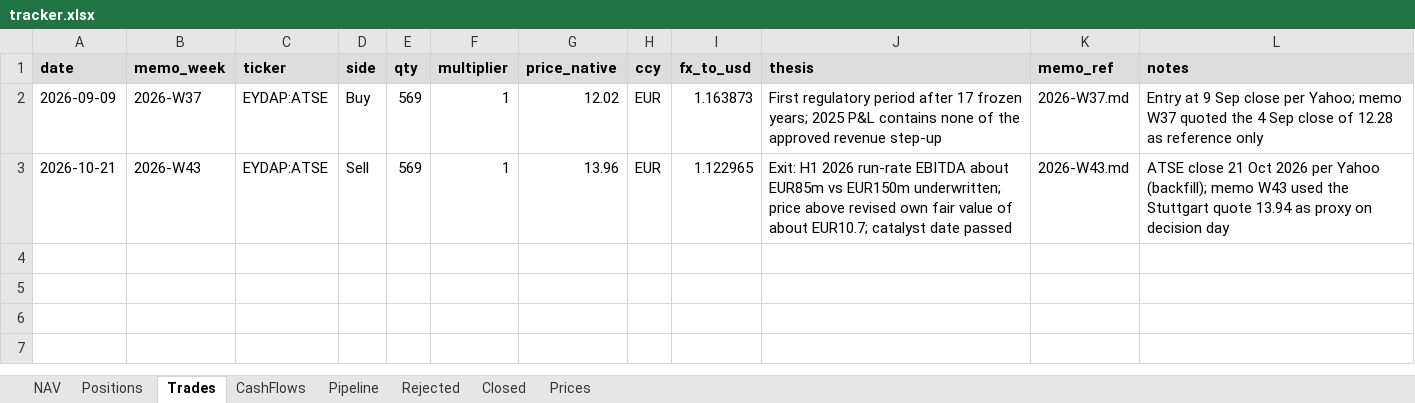
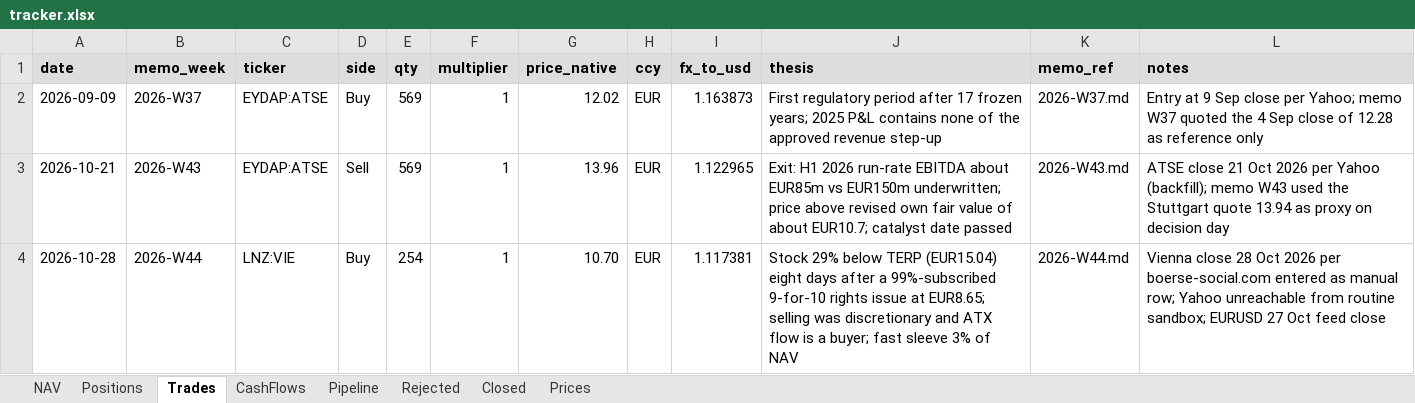
Before and after one commit to thmartinsmonteiro-netizen/hedgefund, an Excel workbook: reports/tracker.xlsx, sheet Trades, drawn as a sheet; values as stored, in another font and other column widths than the file's, no borders; the diff names each change by its address in the sheet, - before the commit and + after, or states it on an @@ line.

```diff
--- a/reports/tracker.xlsx (sheet Trades)
+++ b/reports/tracker.xlsx (sheet Trades)
+row 4: 2026-10-28 | 2026-W44 | LNZ:VIE | Buy | 254 | 1 | 10.70 | EUR | 1.117381 | Stock 29% below TERP (EUR15.04) eight days after a 99%-subscribed 9-for-10 rights issue at EUR8.65; selling was discretionary and ATX flow is a buyer; fast sleeve 3% of NAV | 2026-W44.md | Vienna close 28 Oct 2026 per boerse-social.com entered as manual row; Yahoo unreachable from routine sandbox; EURUSD 27 Oct feed close
```
Also changed, not shown: sheet Pipeline, sheet Positions, sheet Rejected, sheet NAV, sheet Prices, 9 other files.
